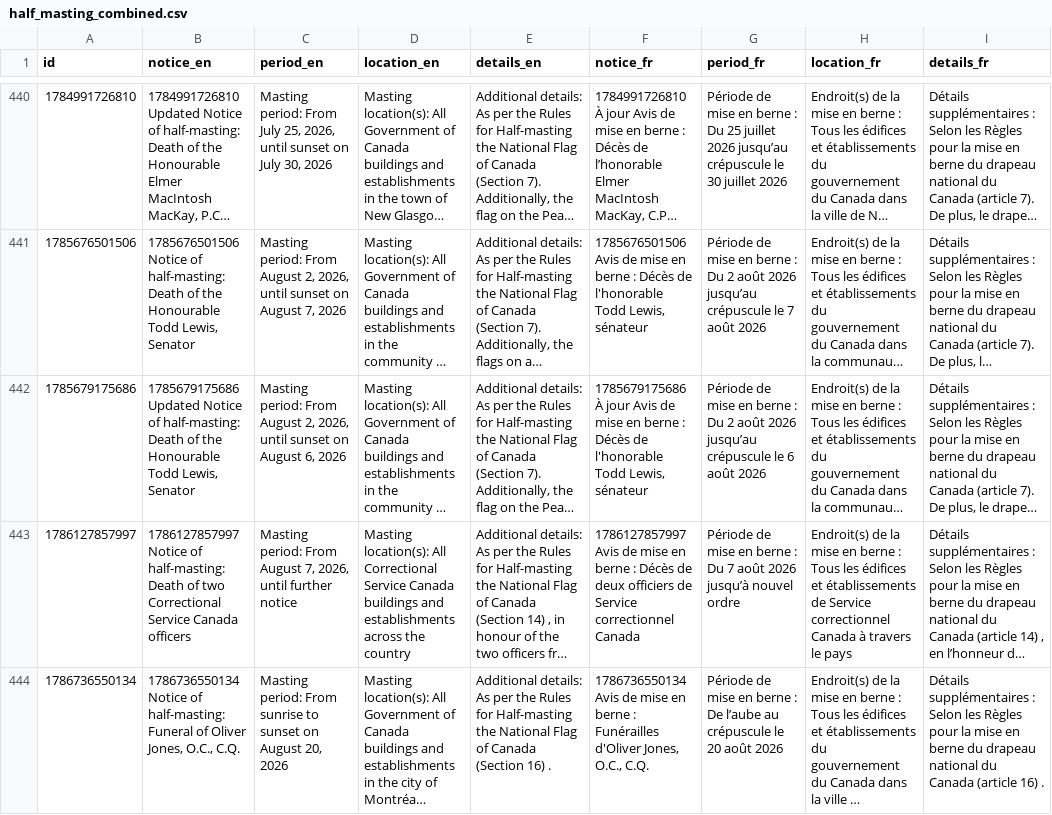
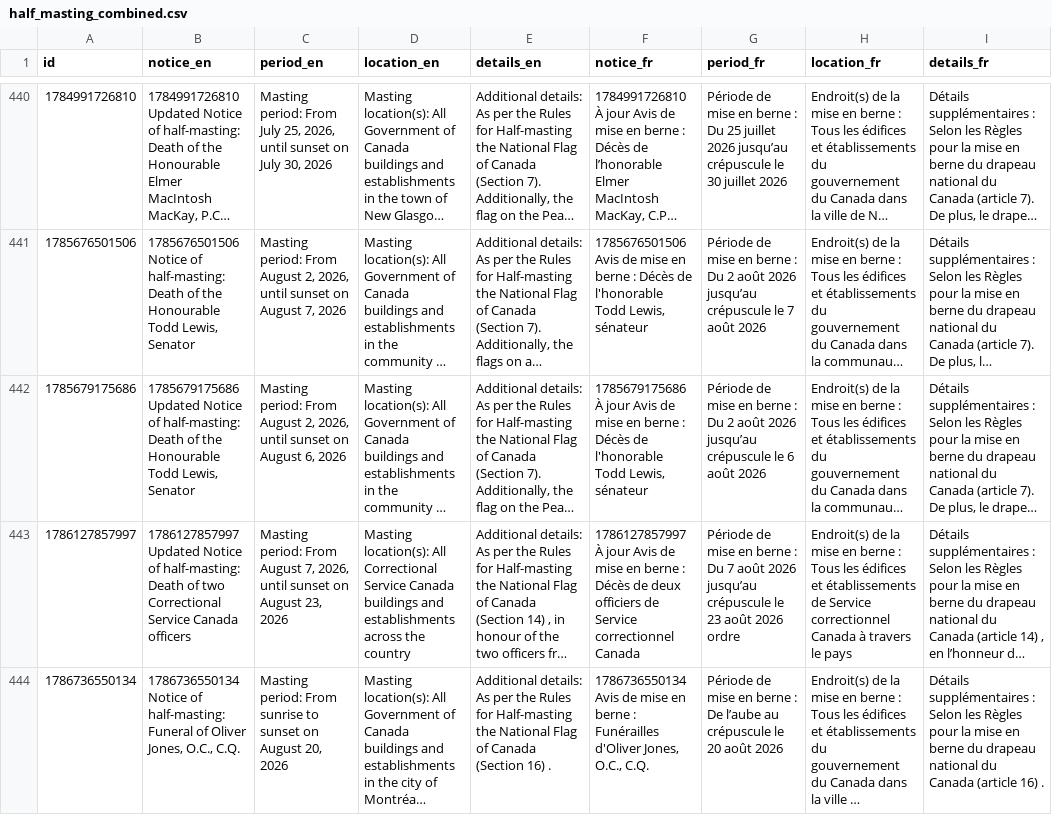
Before and after one commit to PatLittle/GC-News-Nouvelles-GC, a CSV file: data/half_masting_combined.csv, drawn as a sheet; only a part is shown, gaps mark what is left out; long unchanged cells end in …; the diff names each change by its address in the sheet, - before the commit and + after, or states it on an @@ line.

```diff
--- a/data/half_masting_combined.csv
+++ b/data/half_masting_combined.csv
-B443 (notice_en): 1786127857997 Notice of…
+B443 (notice_en): 1786127857997 Updated Notice of…
-C443 (period_en): …2026, until further notice
+C443 (period_en): …2026, until sunset on August 23, 2026
-F443 (notice_fr): 1786127857997 Avis de…
+F443 (notice_fr): 1786127857997 À jour Avis de…
-G443 (period_fr): …août 2026 jusqu’à nouvel ordre
+G443 (period_fr): …août 2026 jusqu’au crépuscule le 23 août 2026 ordre
```
Also changed, not shown: data/half_masting_enriched.csv, 1 other file.
